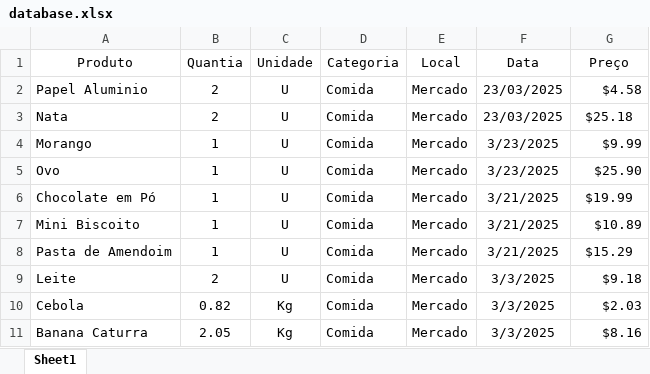
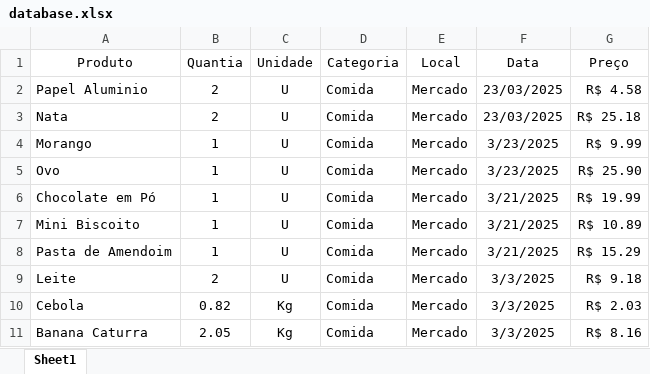
Before and after one commit to DanichelsonHD/Python, an Excel workbook: Planilha de Gastos/src/database.xlsx, sheet Sheet1, drawn as a sheet; values as stored, in another font and other column widths than the file's, no borders; the diff names each change by its address in the sheet, - before the commit and + after, or states it on an @@ line.

```diff
--- a/Planilha de Gastos/src/database.xlsx (sheet Sheet1)
+++ b/Planilha de Gastos/src/database.xlsx (sheet Sheet1)
-G2 (Preço): $4.58
+G2 (Preço): R$ 4.58
-G3 (Preço): $25.18
+G3 (Preço): R$ 25.18
-G4 (Preço): $9.99
+G4 (Preço): R$ 9.99
-G5 (Preço): $25.90
+G5 (Preço): R$ 25.90
-G6 (Preço): $19.99
+G6 (Preço): R$ 19.99
-G7 (Preço): $10.89
+G7 (Preço): R$ 10.89
-G8 (Preço): $15.29
+G8 (Preço): R$ 15.29
-G9 (Preço): $9.18
+G9 (Preço): R$ 9.18
-G10 (Preço): $2.03
+G10 (Preço): R$ 2.03
-G11 (Preço): $8.16
+G11 (Preço): R$ 8.16
```
Also changed, not shown: 9 other files.
